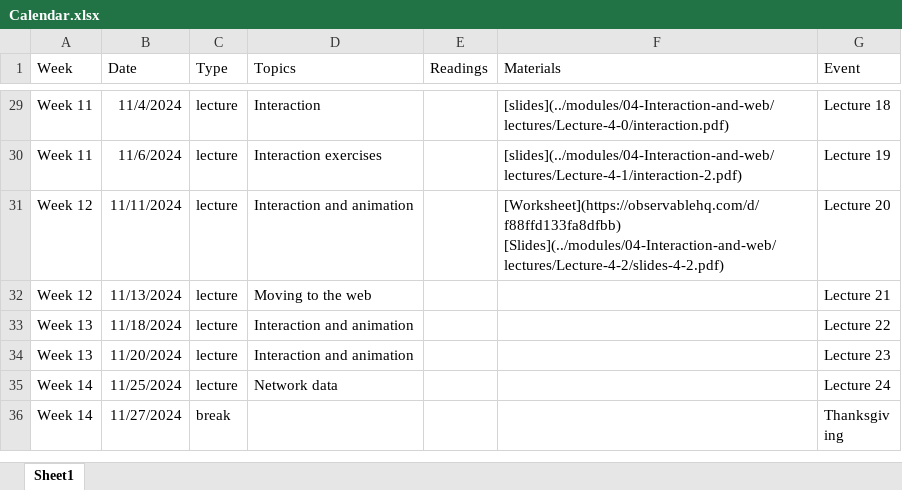
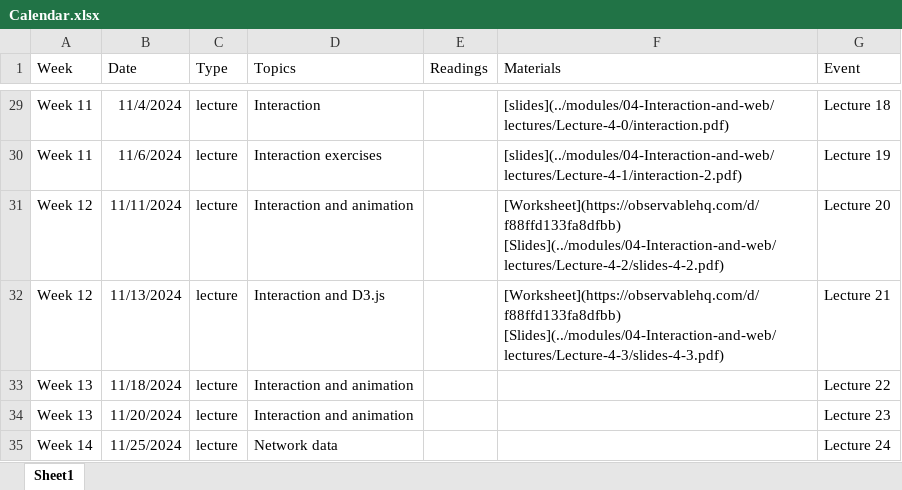
Before and after one commit to gabehope/DataViz, an Excel workbook: calendar/Calendar.xlsx, sheet Sheet1, drawn as a sheet; only a part is shown, gaps mark what is left out; the shorter side is filled out with more unchanged rows; values as stored, in another font and other column widths than the file's, no borders; the diff names each change by its address in the sheet, - before the commit and + after, or states it on an @@ line.

Commit message:
lecture 4-3

```diff
--- a/calendar/Calendar.xlsx (sheet Sheet1)
+++ b/calendar/Calendar.xlsx (sheet Sheet1)
-D32 (Topics): Moving to the web
+D32 (Topics): Interaction and D3.js
-F32 (Materials): (empty)
+F32 (Materials): [Worksheet](https://observablehq.com/d/f88ffd133fa8dfbb) [Slides](../modules/04-Interaction-and-web/lectures/Lecture-4-3/slides-4-3.pdf)
```
Also changed, not shown: 17 other files.
